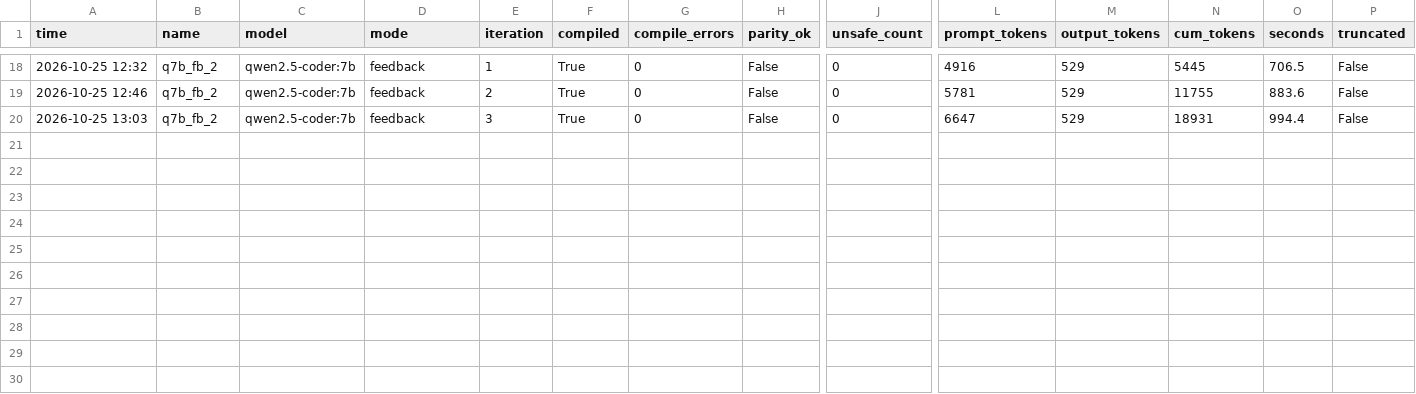
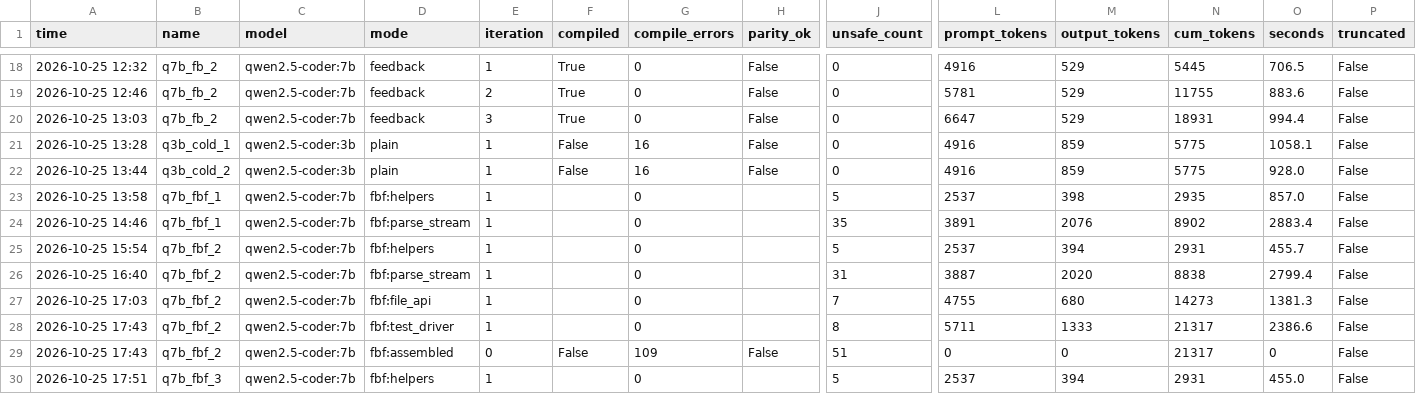
Before and after one commit to JashithaDesu/LLM-lab-rust-, a CSV file: results.csv, drawn as a sheet; only a part is shown, gaps mark what is left out; rows hold the shown columns only; the diff names each change by its address in the sheet, - before the commit and + after, or states it on an @@ line.

Commit message:
Confirm cold-start effect on LLM output

```diff
--- a/results.csv
+++ b/results.csv
+row 21: 2026-10-25 13:28 | q3b_cold_1 | qwen2.5-coder:3b | plain | 1 | False | 16 | False | 0 | 4916 | 859 | 5775 | 1058.1 | False
+row 22: 2026-10-25 13:44 | q3b_cold_2 | qwen2.5-coder:3b | plain | 1 | False | 16 | False | 0 | 4916 | 859 | 5775 | 928.0 | False
+row 23: 2026-10-25 13:58 | q7b_fbf_1 | qwen2.5-coder:7b | fbf:helpers | 1 |  | 0 |  | 5 | 2537 | 398 | 2935 | 857.0 | False
+row 24: 2026-10-25 14:46 | q7b_fbf_1 | qwen2.5-coder:7b | fbf:parse_stream | 1 |  | 0 |  | 35 | 3891 | 2076 | 8902 | 2883.4 | False
+row 25: 2026-10-25 15:54 | q7b_fbf_2 | qwen2.5-coder:7b | fbf:helpers | 1 |  | 0 |  | 5 | 2537 | 394 | 2931 | 455.7 | False
+row 26: 2026-10-25 16:40 | q7b_fbf_2 | qwen2.5-coder:7b | fbf:parse_stream | 1 |  | 0 |  | 31 | 3887 | 2020 | 8838 | 2799.4 | False
+row 27: 2026-10-25 17:03 | q7b_fbf_2 | qwen2.5-coder:7b | fbf:file_api | 1 |  | 0 |  | 7 | 4755 | 680 | 14273 | 1381.3 | False
+row 28: 2026-10-25 17:43 | q7b_fbf_2 | qwen2.5-coder:7b | fbf:test_driver | 1 |  | 0 |  | 8 | 5711 | 1333 | 21317 | 2386.6 | False
+row 29: 2026-10-25 17:43 | q7b_fbf_2 | qwen2.5-coder:7b | fbf:assembled | 0 | False | 109 | False | 51 | 0 | 0 | 21317 | 0 | False
+row 30: 2026-10-25 17:51 | q7b_fbf_3 | qwen2.5-coder:7b | fbf:helpers | 1 |  | 0 |  | 5 | 2537 | 394 | 2931 | 455.0 | False
```
Also changed, not shown: 1 other file.
